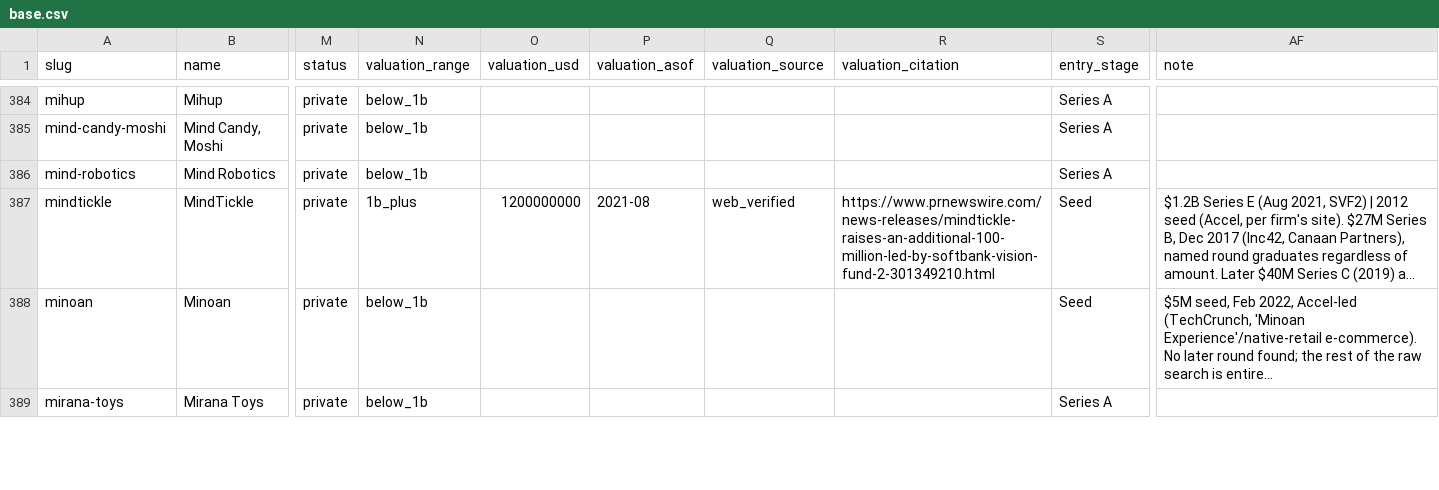
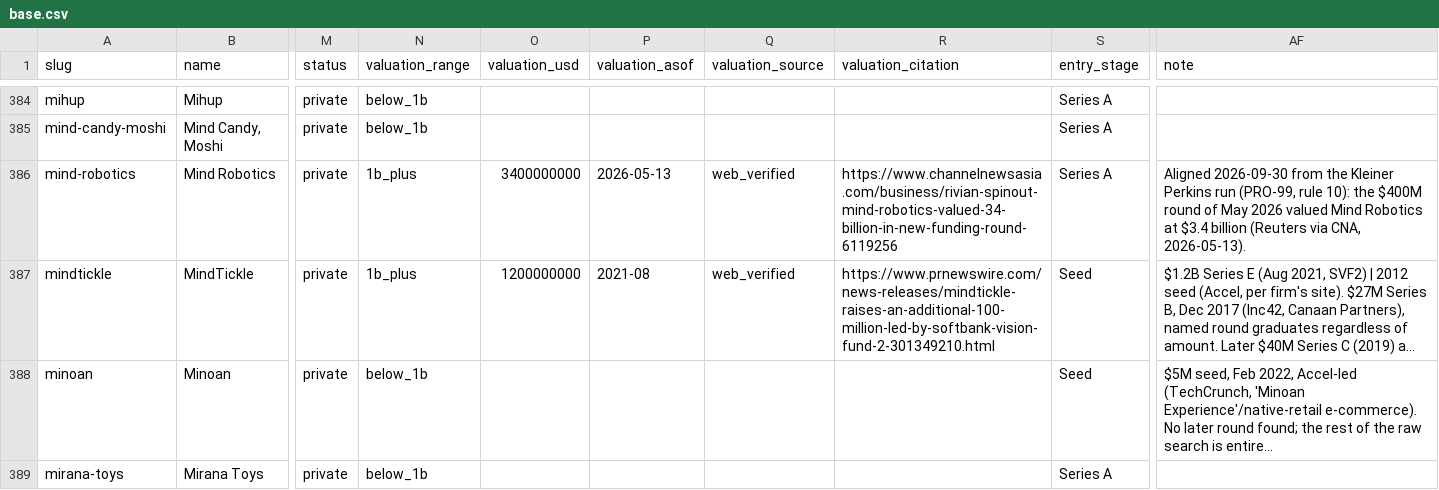
Before and after one commit to Erik-List/merit-capital, a CSV file: data/collection/investors/accel/companies/base.csv, drawn as a sheet; only a part is shown, gaps mark what is left out; long unchanged cells end in …; the diff covers the shown part only; the diff names each change by its address in the sheet, - before the commit and + after, or states it on an @@ line.

```diff
--- a/data/collection/investors/accel/companies/base.csv
+++ b/data/collection/investors/accel/companies/base.csv
-N386 (valuation_range): below_1b
+N386 (valuation_range): 1b_plus
-O386 (valuation_usd): (empty)
+O386 (valuation_usd): 3400000000
-P386 (valuation_asof): (empty)
+P386 (valuation_asof): 2026-05-13
-Q386 (valuation_source): (empty)
+Q386 (valuation_source): web_verified
-R386 (valuation_citation): (empty)
+R386 (valuation_citation): https://www.channelnewsasia.com/business/rivian-spinout-mind-robotics-valued-34-billion-in-new-funding-round-6119256
-AF386 (note): (empty)
+AF386 (note): Aligned 2026-09-30 from the Kleiner Perkins run (PRO-99, rule 10): the $400M round of May 2026 valued Mind Robotics at $3.4 billion (Reuters via CNA, 2026-05-13).
```
Also changed, not shown: 2 edited cells elsewhere in this file, 2 other files.
